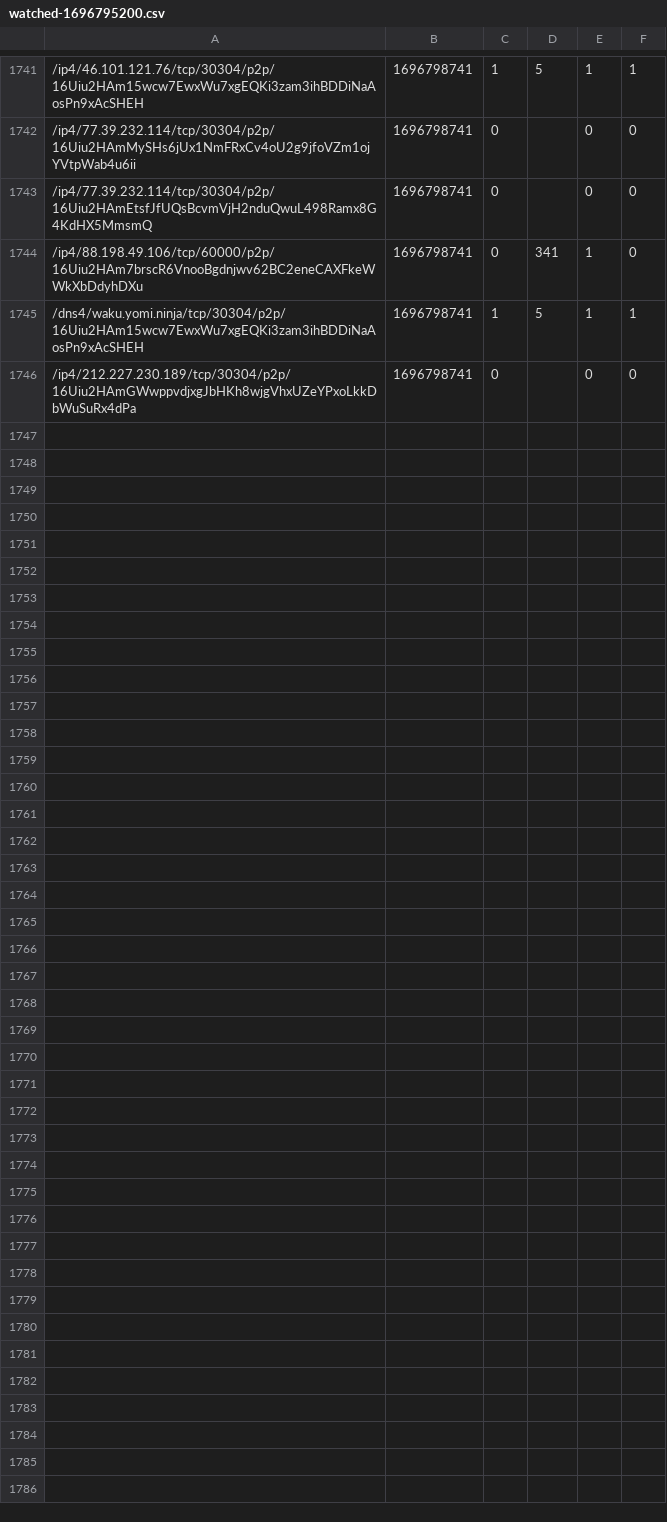
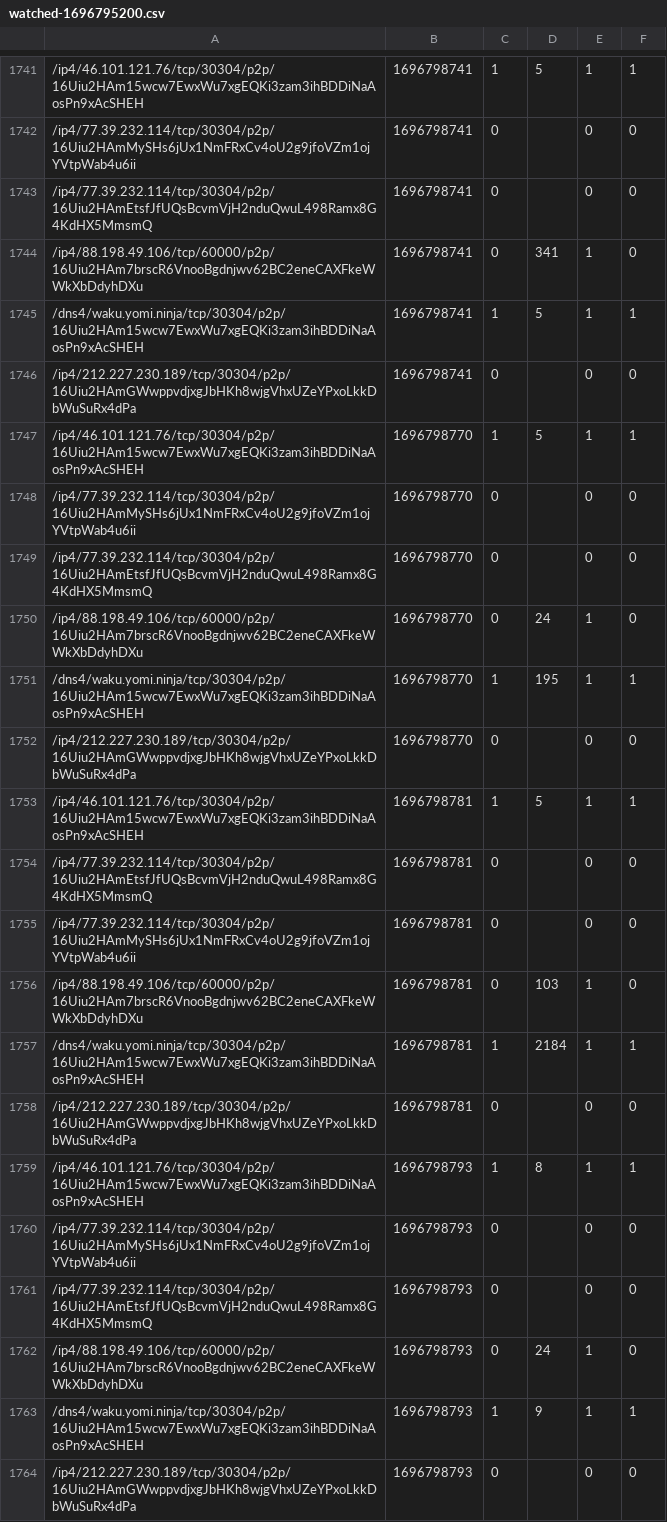
Before and after one commit to vpavlin/waku-watchdog, a CSV file: watched-1696795200.csv, drawn as a sheet; only a part is shown, gaps mark what is left out; the diff names each change by its address in the sheet, - before the commit and + after, or states it on an @@ line.

```diff
--- a/watched-1696795200.csv
+++ b/watched-1696795200.csv
+row 1747: /ip4/46.101.121.76/tcp/30304/p2p/16Uiu2HAm15wcw7EwxWu7xgEQKi3zam3ihBDDiNaAosPn9xAcSHEH | 1696798770 | 1 | 5 | 1 | 1
+row 1748: /ip4/77.39.232.114/tcp/30304/p2p/16Uiu2HAmMySHs6jUx1NmFRxCv4oU2g9jfoVZm1ojYVtpWab4u6ii | 1696798770 | 0 |  | 0 | 0
+row 1749: /ip4/77.39.232.114/tcp/30304/p2p/16Uiu2HAmEtsfJfUQsBcvmVjH2nduQwuL498Ramx8G4KdHX5MmsmQ | 1696798770 | 0 |  | 0 | 0
+row 1750: /ip4/88.198.49.106/tcp/60000/p2p/16Uiu2HAm7brscR6VnooBgdnjwv62BC2eneCAXFkeWWkXbDdyhDXu | 1696798770 | 0 | 24 | 1 | 0
+row 1751: /dns4/waku.yomi.ninja/tcp/30304/p2p/16Uiu2HAm15wcw7EwxWu7xgEQKi3zam3ihBDDiNaAosPn9xAcSHEH | 1696798770 | 1 | 195 | 1 | 1
+row 1752: /ip4/212.227.230.189/tcp/30304/p2p/16Uiu2HAmGWwppvdjxgJbHKh8wjgVhxUZeYPxoLkkDbWuSuRx4dPa | 1696798770 | 0 |  | 0 | 0
+row 1753: /ip4/46.101.121.76/tcp/30304/p2p/16Uiu2HAm15wcw7EwxWu7xgEQKi3zam3ihBDDiNaAosPn9xAcSHEH | 1696798781 | 1 | 5 | 1 | 1
+row 1754: /ip4/77.39.232.114/tcp/30304/p2p/16Uiu2HAmEtsfJfUQsBcvmVjH2nduQwuL498Ramx8G4KdHX5MmsmQ | 1696798781 | 0 |  | 0 | 0
+row 1755: /ip4/77.39.232.114/tcp/30304/p2p/16Uiu2HAmMySHs6jUx1NmFRxCv4oU2g9jfoVZm1ojYVtpWab4u6ii | 1696798781 | 0 |  | 0 | 0
+row 1756: /ip4/88.198.49.106/tcp/60000/p2p/16Uiu2HAm7brscR6VnooBgdnjwv62BC2eneCAXFkeWWkXbDdyhDXu | 1696798781 | 0 | 103 | 1 | 0
+row 1757: /dns4/waku.yomi.ninja/tcp/30304/p2p/16Uiu2HAm15wcw7EwxWu7xgEQKi3zam3ihBDDiNaAosPn9xAcSHEH | 1696798781 | 1 | 2184 | 1 | 1
+row 1758: /ip4/212.227.230.189/tcp/30304/p2p/16Uiu2HAmGWwppvdjxgJbHKh8wjgVhxUZeYPxoLkkDbWuSuRx4dPa | 1696798781 | 0 |  | 0 | 0
+row 1759: /ip4/46.101.121.76/tcp/30304/p2p/16Uiu2HAm15wcw7EwxWu7xgEQKi3zam3ihBDDiNaAosPn9xAcSHEH | 1696798793 | 1 | 8 | 1 | 1
+row 1760: /ip4/77.39.232.114/tcp/30304/p2p/16Uiu2HAmMySHs6jUx1NmFRxCv4oU2g9jfoVZm1ojYVtpWab4u6ii | 1696798793 | 0 |  | 0 | 0
+row 1761: /ip4/77.39.232.114/tcp/30304/p2p/16Uiu2HAmEtsfJfUQsBcvmVjH2nduQwuL498Ramx8G4KdHX5MmsmQ | 1696798793 | 0 |  | 0 | 0
+row 1762: /ip4/88.198.49.106/tcp/60000/p2p/16Uiu2HAm7brscR6VnooBgdnjwv62BC2eneCAXFkeWWkXbDdyhDXu | 1696798793 | 0 | 24 | 1 | 0
+row 1763: /dns4/waku.yomi.ninja/tcp/30304/p2p/16Uiu2HAm15wcw7EwxWu7xgEQKi3zam3ihBDDiNaAosPn9xAcSHEH | 1696798793 | 1 | 9 | 1 | 1
+row 1764: /ip4/212.227.230.189/tcp/30304/p2p/16Uiu2HAmGWwppvdjxgJbHKh8wjgVhxUZeYPxoLkkDbWuSuRx4dPa | 1696798793 | 0 |  | 0 | 0
```
Also changed, not shown: 1 other file.
